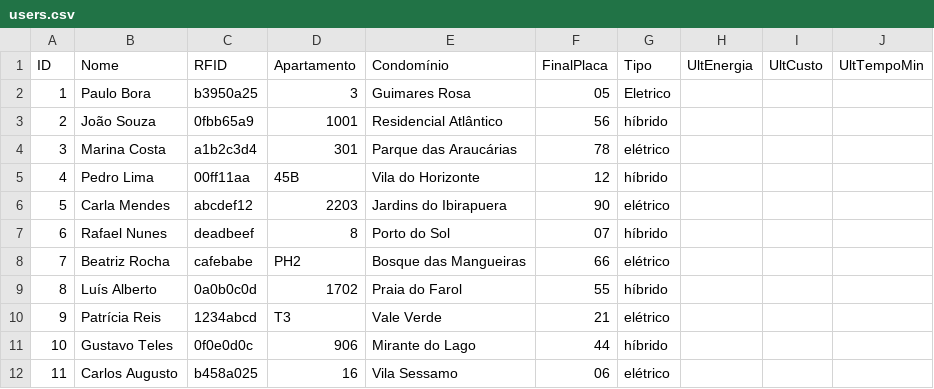
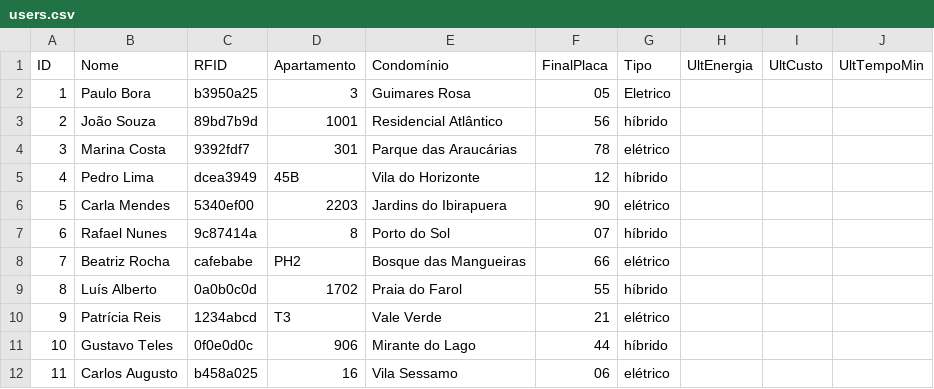
Before and after one commit to carlos-metalzin/EV_Charge, a CSV file: users.csv, drawn as a sheet.

Commit message:
Update users.csv

```diff
--- a/users.csv
+++ b/users.csv
@@ -2,7 +2,7 @@ ID;Nome;RFID;Apartamento;Condomínio;FinalPlaca;Tipo;UltEnergia;UltCusto;UltTemp
 1;Paulo Bora;b3950a25;3;Guimares Rosa;05;Eletrico;;;
-2;João Souza;0fbb65a9;1001;Residencial Atlântico;56;híbrido;;;
-3;Marina Costa;a1b2c3d4;301;Parque das Araucárias;78;elétrico;;;
-4;Pedro Lima;00ff11aa;45B;Vila do Horizonte;12;híbrido;;;
-5;Carla Mendes;abcdef12;2203;Jardins do Ibirapuera;90;elétrico;;;
-6;Rafael Nunes;deadbeef;8;Porto do Sol;07;híbrido;;;
+2;João Souza;89bd7b9d;1001;Residencial Atlântico;56;híbrido;;;
+3;Marina Costa;9392fdf7;301;Parque das Araucárias;78;elétrico;;;
+4;Pedro Lima;dcea3949;45B;Vila do Horizonte;12;híbrido;;;
+5;Carla Mendes;5340ef00;2203;Jardins do Ibirapuera;90;elétrico;;;
+6;Rafael Nunes;9c87414a;8;Porto do Sol;07;híbrido;;;
 7;Beatriz Rocha;cafebabe;PH2;Bosque das Mangueiras;66;elétrico;;;
```
